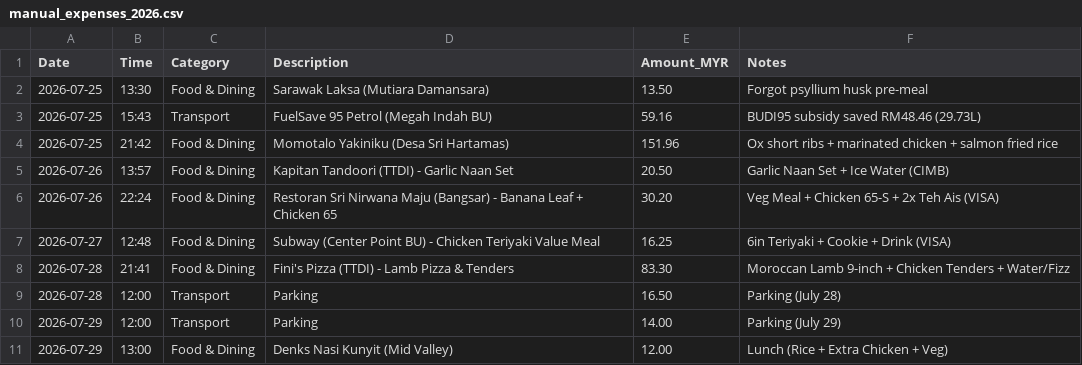
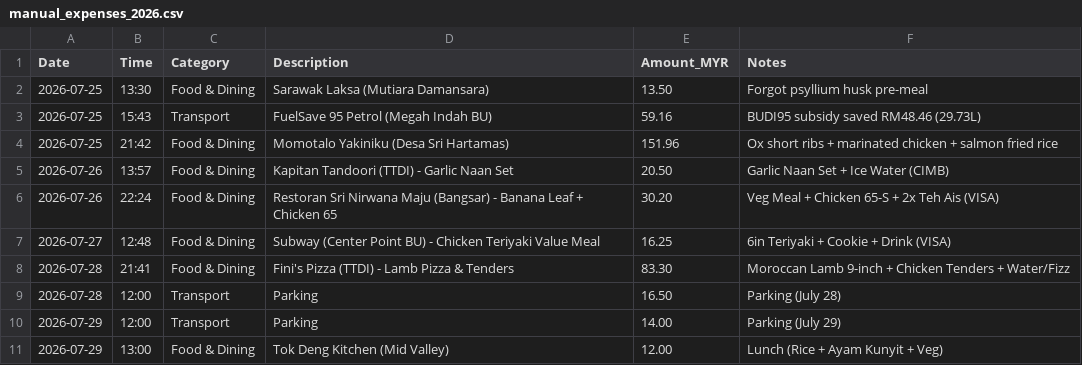
Before and after one commit to GaneshPramodK/finance-automation, a CSV file: data/manual_expenses_2026.csv, drawn as a sheet.

Commit message:
chore(expenses): correct merchant name to Tok Deng Kitchen

```diff
--- a/data/manual_expenses_2026.csv
+++ b/data/manual_expenses_2026.csv
@@ -10,2 +10,2 @@ Date,Time,Category,Description,Amount_MYR,Notes
 2026-07-29,12:00,Transport,Parking,14.00,Parking (July 29)
-2026-07-29,13:00,Food & Dining,Denks Nasi Kunyit (Mid Valley),12.00,Lunch (Rice + Extra Chicken + Veg)
+2026-07-29,13:00,Food & Dining,Tok Deng Kitchen (Mid Valley),12.00,Lunch (Rice + Ayam Kunyit + Veg)
```
